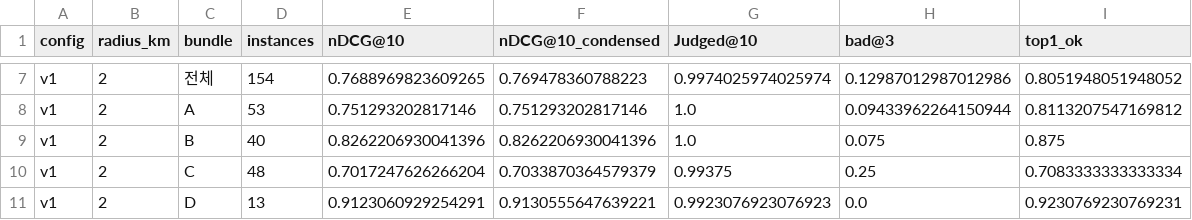
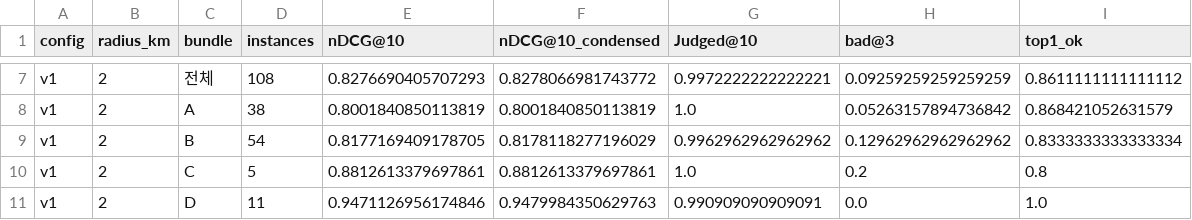
Before and after one commit to Orange1001Project/store-search, a CSV file: results/service_pipeline/qu_dev.csv, drawn as a sheet; only a part is shown, gaps mark what is left out; the diff covers the shown part only; the diff names each change by its address in the sheet, - before the commit and + after, or states it on an @@ line.

```diff
--- a/results/service_pipeline/qu_dev.csv
+++ b/results/service_pipeline/qu_dev.csv
-D7 (instances): 154
+D7 (instances): 108
-E7 (nDCG@10): 0.7688969823609265
+E7 (nDCG@10): 0.8276690405707293
-F7 (nDCG@10_condensed): 0.769478360788223
+F7 (nDCG@10_condensed): 0.8278066981743772
-G7 (Judged@10): 0.9974025974025974
+G7 (Judged@10): 0.9972222222222221
-H7 (bad@3): 0.12987012987012986
+H7 (bad@3): 0.09259259259259259
-I7 (top1_ok): 0.8051948051948052
+I7 (top1_ok): 0.8611111111111112
-D8 (instances): 53
+D8 (instances): 38
-E8 (nDCG@10): 0.751293202817146
+E8 (nDCG@10): 0.8001840850113819
-F8 (nDCG@10_condensed): 0.751293202817146
+F8 (nDCG@10_condensed): 0.8001840850113819
-H8 (bad@3): 0.09433962264150944
+H8 (bad@3): 0.05263157894736842
-I8 (top1_ok): 0.8113207547169812
+I8 (top1_ok): 0.868421052631579
-D9 (instances): 40
+D9 (instances): 54
-E9 (nDCG@10): 0.8262206930041396
+E9 (nDCG@10): 0.8177169409178705
-F9 (nDCG@10_condensed): 0.8262206930041396
+F9 (nDCG@10_condensed): 0.8178118277196029
-G9 (Judged@10): 1.0
+G9 (Judged@10): 0.9962962962962962
-H9 (bad@3): 0.075
+H9 (bad@3): 0.12962962962962962
-I9 (top1_ok): 0.875
+I9 (top1_ok): 0.8333333333333334
-D10 (instances): 48
+D10 (instances): 5
-E10 (nDCG@10): 0.7017247626266204
+E10 (nDCG@10): 0.8812613379697861
-F10 (nDCG@10_condensed): 0.7033870364579379
+F10 (nDCG@10_condensed): 0.8812613379697861
-G10 (Judged@10): 0.99375
+G10 (Judged@10): 1.0
-H10 (bad@3): 0.25
+H10 (bad@3): 0.2
-I10 (top1_ok): 0.7083333333333334
+I10 (top1_ok): 0.8
-D11 (instances): 13
+D11 (instances): 11
-E11 (nDCG@10): 0.9123060929254291
+E11 (nDCG@10): 0.9471126956174846
-F11 (nDCG@10_condensed): 0.9130555647639221
+F11 (nDCG@10_condensed): 0.9479984350629763
-G11 (Judged@10): 0.9923076923076923
+G11 (Judged@10): 0.990909090909091
-I11 (top1_ok): 0.9230769230769231
+I11 (top1_ok): 1.0
```
Also changed, not shown: 141 edited cells elsewhere in this file, benchmark/service_ko_v1/eval_set.csv, results/service_pipeline/qu_test.csv, 9 other files.
